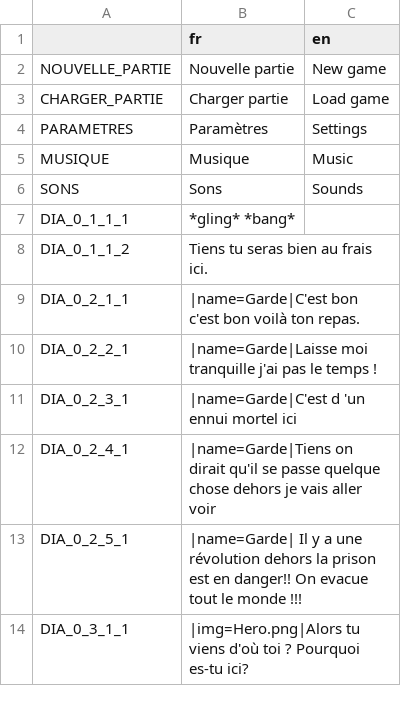
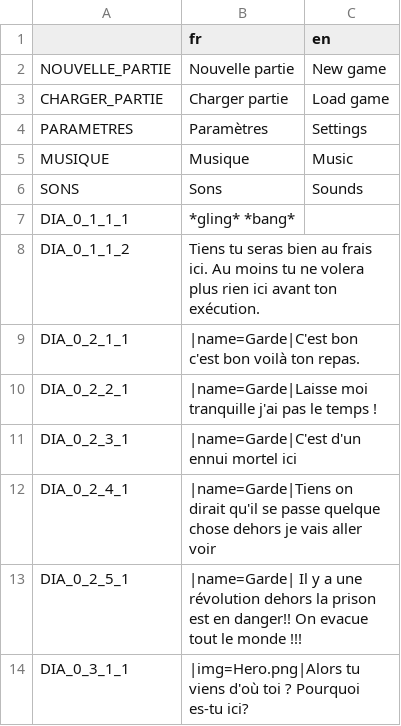
Before and after one commit to info-telecom-strasbourg/dionymph, a CSV file: Text/Dionymph localization - Sheet1.csv, drawn as a sheet; only a part is shown; the diff covers the shown part only.

```diff
--- a/Text/Dionymph localization - Sheet1.csv
+++ b/Text/Dionymph localization - Sheet1.csv
@@ -7,6 +7,6 @@ SONS,Sons,Sounds
 DIA_0_1_1_1,*gling* *bang*,
-DIA_0_1_1_2,Tiens tu seras bien au frais ici.,
+DIA_0_1_1_2,Tiens tu seras bien au frais ici. Au moins tu ne volera plus rien ici avant ton exécution.,
 DIA_0_2_1_1,|name=Garde|C'est bon c'est bon voilà ton repas.,
 DIA_0_2_2_1,|name=Garde|Laisse moi tranquille j'ai pas le temps !,
-DIA_0_2_3_1,|name=Garde|C'est d 'un ennui mortel ici,
+DIA_0_2_3_1,|name=Garde|C'est d'un ennui mortel ici,
 DIA_0_2_4_1,|name=Garde|Tiens on dirait qu'il se passe quelque chose dehors je vais aller voir,
```
Also changed, not shown: 1 removed row and 4 edited cells elsewhere in this file, 8 other files.
